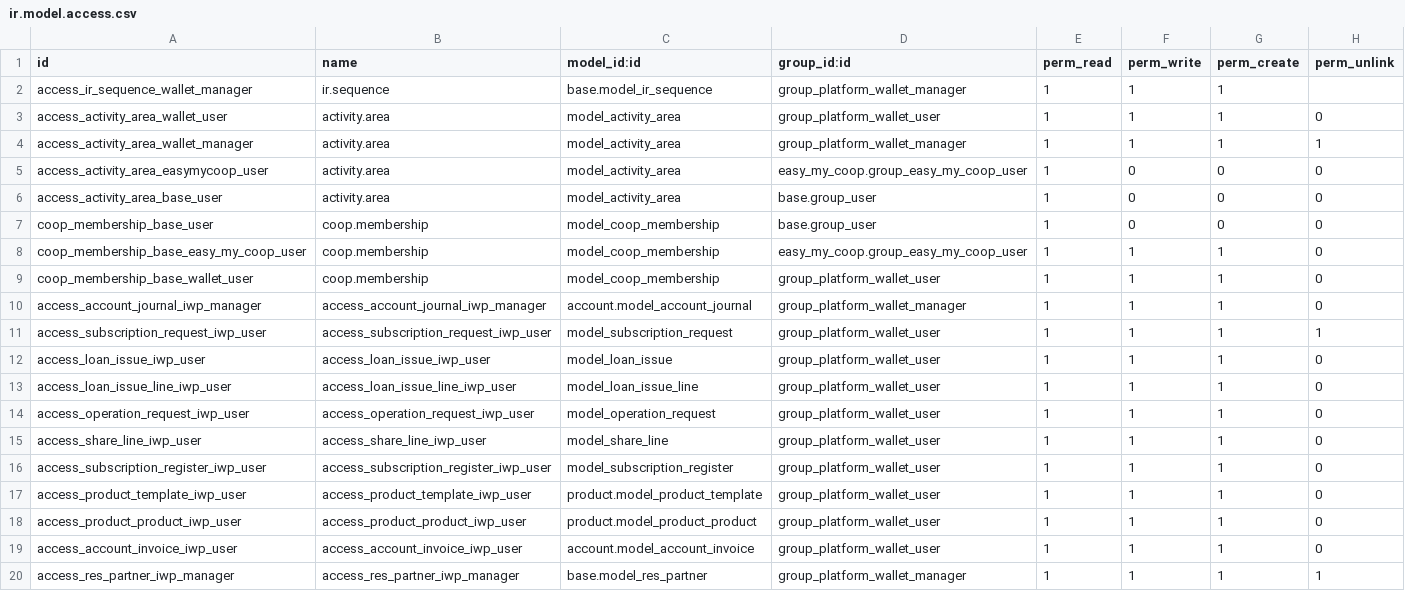
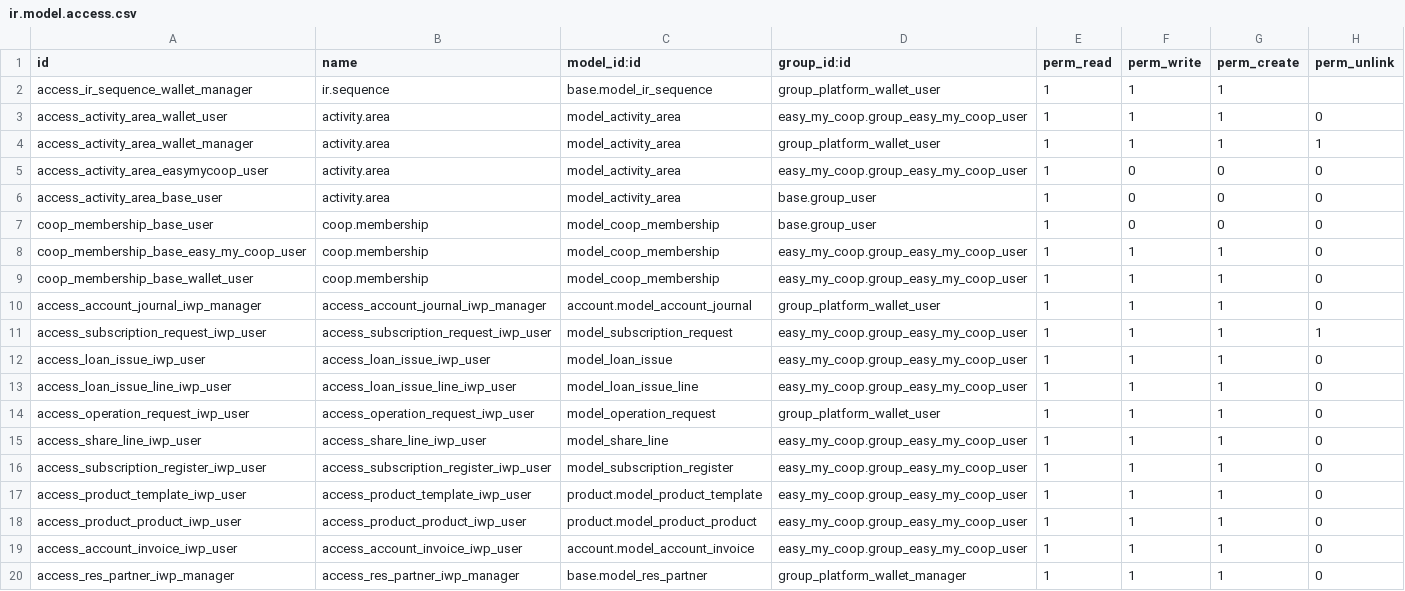
Before and after one commit to vidtsin/investor-wallet-platform, a CSV file: investor_wallet_platform_base/security/ir.model.access.csv, drawn as a sheet.

Commit message:
[FIX] ir.rules iwp_user rules down to emc_user

```diff
--- a/investor_wallet_platform_base/security/ir.model.access.csv
+++ b/investor_wallet_platform_base/security/ir.model.access.csv
@@ -1,5 +1,5 @@
 id,name,model_id:id,group_id:id,perm_read,perm_write,perm_create,perm_unlink
-access_ir_sequence_wallet_manager,ir.sequence,base.model_ir_sequence,group_platform_wallet_manager,1,1,1,
-access_activity_area_wallet_user,activity.area,model_activity_area,group_platform_wallet_user,1,1,1,0
-access_activity_area_wallet_manager,activity.area,model_activity_area,group_platform_wallet_manager,1,1,1,1
+access_ir_sequence_wallet_manager,ir.sequence,base.model_ir_sequence,group_platform_wallet_user,1,1,1,
+access_activity_area_wallet_user,activity.area,model_activity_area,easy_my_coop.group_easy_my_coop_user,1,1,1,0
+access_activity_area_wallet_manager,activity.area,model_activity_area,group_platform_wallet_user,1,1,1,1
 access_activity_area_easymycoop_user,activity.area,model_activity_area,easy_my_coop.group_easy_my_coop_user,1,0,0,0
@@ -8,13 +8,13 @@ coop_membership_base_user,coop.membership,model_coop_membership,base.group_user,
 coop_membership_base_easy_my_coop_user,coop.membership,model_coop_membership,easy_my_coop.group_easy_my_coop_user,1,1,1,0
-coop_membership_base_wallet_user,coop.membership,model_coop_membership,group_platform_wallet_user,1,1,1,0
-access_account_journal_iwp_manager,access_account_journal_iwp_manager,account.model_account_journal,group_platform_wallet_manager,1,1,1,0
-access_subscription_request_iwp_user,access_subscription_request_iwp_user,model_subscription_request,group_platform_wallet_user,1,1,1,1
-access_loan_issue_iwp_user,access_loan_issue_iwp_user,model_loan_issue,group_platform_wallet_user,1,1,1,0
-access_loan_issue_line_iwp_user,access_loan_issue_line_iwp_user,model_loan_issue_line,group_platform_wallet_user,1,1,1,0
+coop_membership_base_wallet_user,coop.membership,model_coop_membership,easy_my_coop.group_easy_my_coop_user,1,1,1,0
+access_account_journal_iwp_manager,access_account_journal_iwp_manager,account.model_account_journal,group_platform_wallet_user,1,1,1,0
+access_subscription_request_iwp_user,access_subscription_request_iwp_user,model_subscription_request,easy_my_coop.group_easy_my_coop_user,1,1,1,1
+access_loan_issue_iwp_user,access_loan_issue_iwp_user,model_loan_issue,easy_my_coop.group_easy_my_coop_user,1,1,1,0
+access_loan_issue_line_iwp_user,access_loan_issue_line_iwp_user,model_loan_issue_line,easy_my_coop.group_easy_my_coop_user,1,1,1,0
 access_operation_request_iwp_user,access_operation_request_iwp_user,model_operation_request,group_platform_wallet_user,1,1,1,0
-access_share_line_iwp_user,access_share_line_iwp_user,model_share_line,group_platform_wallet_user,1,1,1,0
-access_subscription_register_iwp_user,access_subscription_register_iwp_user,model_subscription_register,group_platform_wallet_user,1,1,1,0
-access_product_template_iwp_user,access_product_template_iwp_user,product.model_product_template,group_platform_wallet_user,1,1,1,0
-access_product_product_iwp_user,access_product_product_iwp_user,product.model_product_product,group_platform_wallet_user,1,1,1,0
-access_account_invoice_iwp_user,access_account_invoice_iwp_user,account.model_account_invoice,group_platform_wallet_user,1,1,1,0
-access_res_partner_iwp_manager,access_res_partner_iwp_manager,base.model_res_partner,group_platform_wallet_manager,1,1,1,1
+access_share_line_iwp_user,access_share_line_iwp_user,model_share_line,easy_my_coop.group_easy_my_coop_user,1,1,1,0
+access_subscription_register_iwp_user,access_subscription_register_iwp_user,model_subscription_register,easy_my_coop.group_easy_my_coop_user,1,1,1,0
+access_product_template_iwp_user,access_product_template_iwp_user,product.model_product_template,easy_my_coop.group_easy_my_coop_user,1,1,1,0
+access_product_product_iwp_user,access_product_product_iwp_user,product.model_product_product,easy_my_coop.group_easy_my_coop_user,1,1,1,0
+access_account_invoice_iwp_user,access_account_invoice_iwp_user,account.model_account_invoice,easy_my_coop.group_easy_my_coop_user,1,1,1,0
+access_res_partner_iwp_manager,access_res_partner_iwp_manager,base.model_res_partner,group_platform_wallet_manager,1,1,1,0
```
Also changed, not shown: 6 other files.
